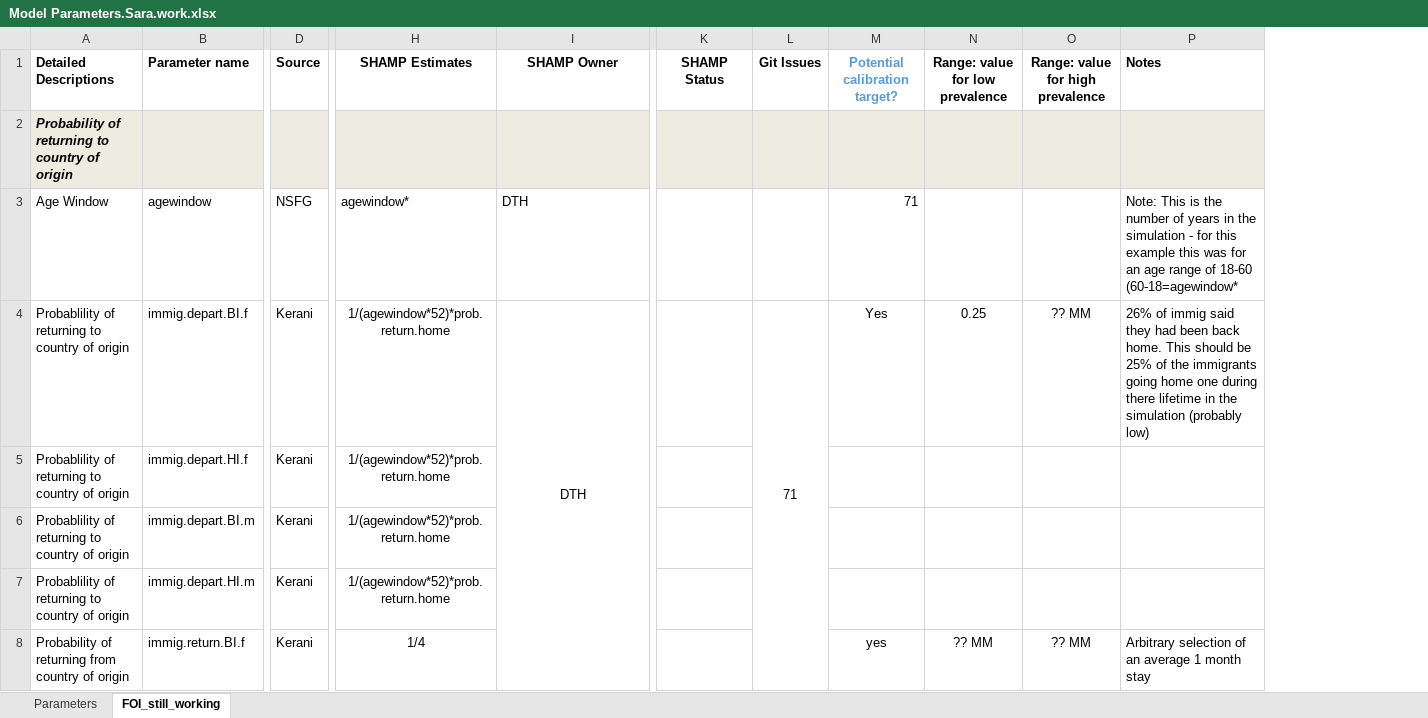
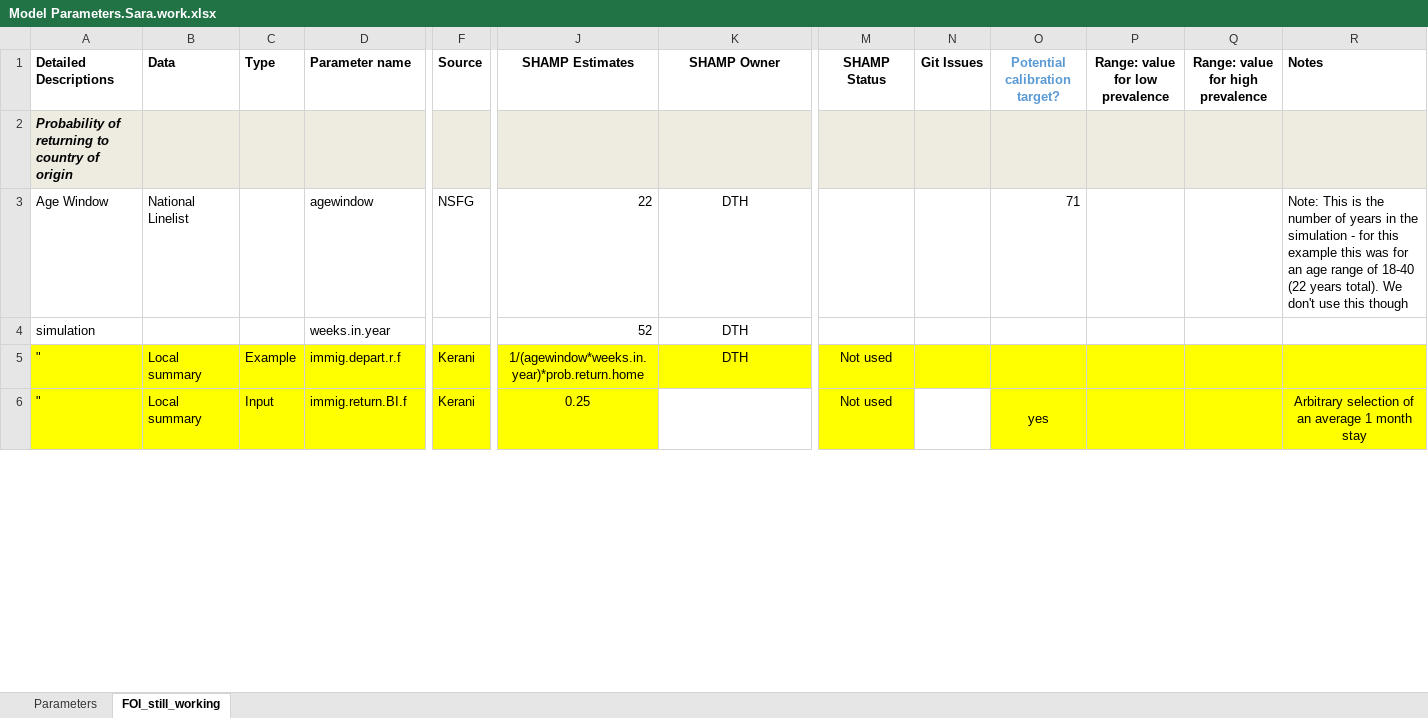
Before and after one commit to EpiModel/EpiModelHIV, an Excel workbook: data/Model Parameters.Sara.work.xlsx, sheet FOI_still_working, drawn as a sheet; only a part is shown, gaps mark what is left out; values as stored, in another font and other column widths than the file's, no borders; removed rows and columns are numbered as before the commit, all else as after; rows hold the shown columns only; the diff covers the shown part only; the diff names each change by its address in the sheet, - before the commit and + after, or states it on an @@ line.

```diff
--- a/data/Model Parameters.Sara.work.xlsx (sheet FOI_still_working)
+++ b/data/Model Parameters.Sara.work.xlsx (sheet FOI_still_working)
+column B (Data), row 3: National Linelist; row 6: Local summary
+column C (Type), row 6: Input
-J3 (SHAMP Estimates): agewindow*
+J3 (SHAMP Estimates): 22
-K3 alignment: left
+K3 alignment: center
-R3 (Notes): …range of 18-60 (60-18=agewindow*
+R3 (Notes): …range of 18-40 (22 years total). We don't use this though
-row 4: Probablility of returning to country of origin | immig.depart.BI.f | Kerani | 1/(agewindow*52)*prob.return.home | DTH |  | 71 | Yes | 0.25 | ?? MM | 26% of immig said they had been back home. This should be 25% of the immigrants going home one during there lifetime in the simulation (probably low)
-row 5: Probablility of returning to country of origin | immig.depart.HI.f | Kerani | 1/(agewindow*52)*prob.return.home
-row 6: Probablility of returning to country of origin | immig.depart.BI.m | Kerani | 1/(agewindow*52)*prob.return.home
-row 7: Probablility of returning to country of origin | immig.depart.HI.m | Kerani | 1/(agewindow*52)*prob.return.home
+row 4: simulation |  |  | weeks.in.year |  | 52 | DTH
+row 5: " | Local summary | Example | immig.depart.r.f | Kerani | 1/(agewindow*weeks.in.year)*prob.return.home | DTH | Not used
-A6 (Detailed Descriptions): Probability of returning from country of origin
+A6 (Detailed Descriptions): "
-A6 fill: none
+A6 fill: #FFFF00
-D6:J6 fill: none
+D6:J6 fill: #FFFF00
-J6 (SHAMP Estimates): 1/4
+J6 (SHAMP Estimates): 0.25
+K6:K16 merged
-M6 fill: none
+M6 fill: #FFFF00
-M6 (SHAMP Status): (empty)
+M6 (SHAMP Status): Not used
+N6:N16 merged
-O6:R6 fill: none
+O6:R6 fill: #FFFF00
+O6:O9 merged
-P6 (Range: value for low prevalence): ?? MM
+P6 (Range: value for low prevalence): (empty)
+P6:P9 merged
-Q6 (Range: value for high prevalence): ?? MM
+Q6 (Range: value for high prevalence): (empty)
+Q6:Q9 merged
-R6 alignment: left
+R6 alignment: center
+R6:R9 merged
```
Also changed, not shown: 12 added rows, 4 removed rows, 1 moved row, 14 edited cells and cell formats elsewhere in this sheet, sheet Parameters, formulas that keep their value.
